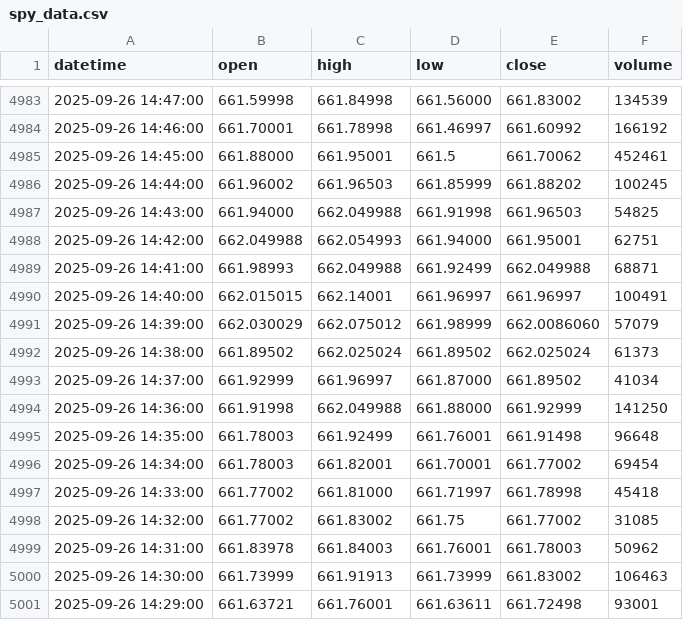
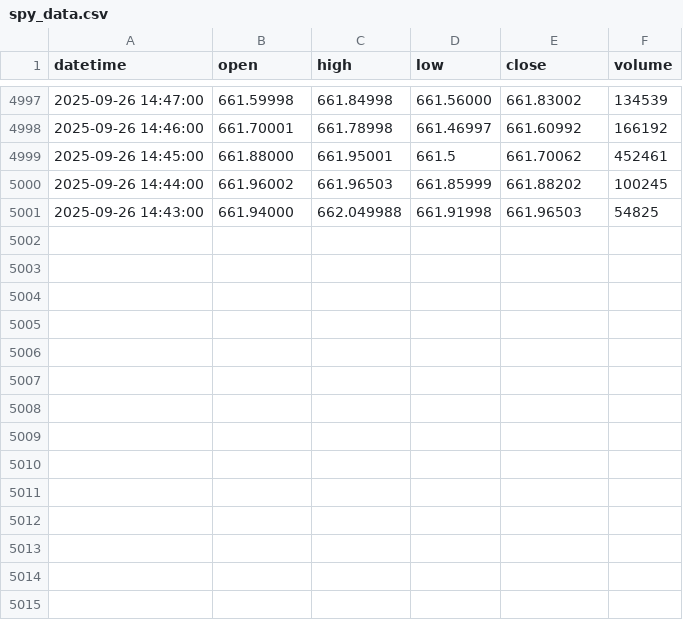
Before and after one commit to bowlish/trading_bot_study, a CSV file: data/spy_data.csv, drawn as a sheet; only a part is shown, gaps mark what is left out; removed rows and columns are numbered as before the commit, all else as after; the diff covers the shown part only; the diff names each change by its address in the sheet, - before the commit and + after, or states it on an @@ line.

```diff
--- a/data/spy_data.csv
+++ b/data/spy_data.csv
-row 4988: 2025-09-26 14:42:00 | 662.049988 | 662.054993 | 661.94000 | 661.95001 | 62751
-row 4989: 2025-09-26 14:41:00 | 661.98993 | 662.049988 | 661.92499 | 662.049988 | 68871
-row 4990: 2025-09-26 14:40:00 | 662.015015 | 662.14001 | 661.96997 | 661.96997 | 100491
-row 4991: 2025-09-26 14:39:00 | 662.030029 | 662.075012 | 661.98999 | 662.0086060 | 57079
-row 4992: 2025-09-26 14:38:00 | 661.89502 | 662.025024 | 661.89502 | 662.025024 | 61373
-row 4993: 2025-09-26 14:37:00 | 661.92999 | 661.96997 | 661.87000 | 661.89502 | 41034
-row 4994: 2025-09-26 14:36:00 | 661.91998 | 662.049988 | 661.88000 | 661.92999 | 141250
-row 4995: 2025-09-26 14:35:00 | 661.78003 | 661.92499 | 661.76001 | 661.91498 | 96648
-row 4996: 2025-09-26 14:34:00 | 661.78003 | 661.82001 | 661.70001 | 661.77002 | 69454
-row 4997: 2025-09-26 14:33:00 | 661.77002 | 661.81000 | 661.71997 | 661.78998 | 45418
-row 4998: 2025-09-26 14:32:00 | 661.77002 | 661.83002 | 661.75 | 661.77002 | 31085
-row 4999: 2025-09-26 14:31:00 | 661.83978 | 661.84003 | 661.76001 | 661.78003 | 50962
-row 5000: 2025-09-26 14:30:00 | 661.73999 | 661.91913 | 661.73999 | 661.83002 | 106463
-row 5001: 2025-09-26 14:29:00 | 661.63721 | 661.76001 | 661.63611 | 661.72498 | 93001
```
Also changed, not shown: 14 added rows elsewhere in this file.
